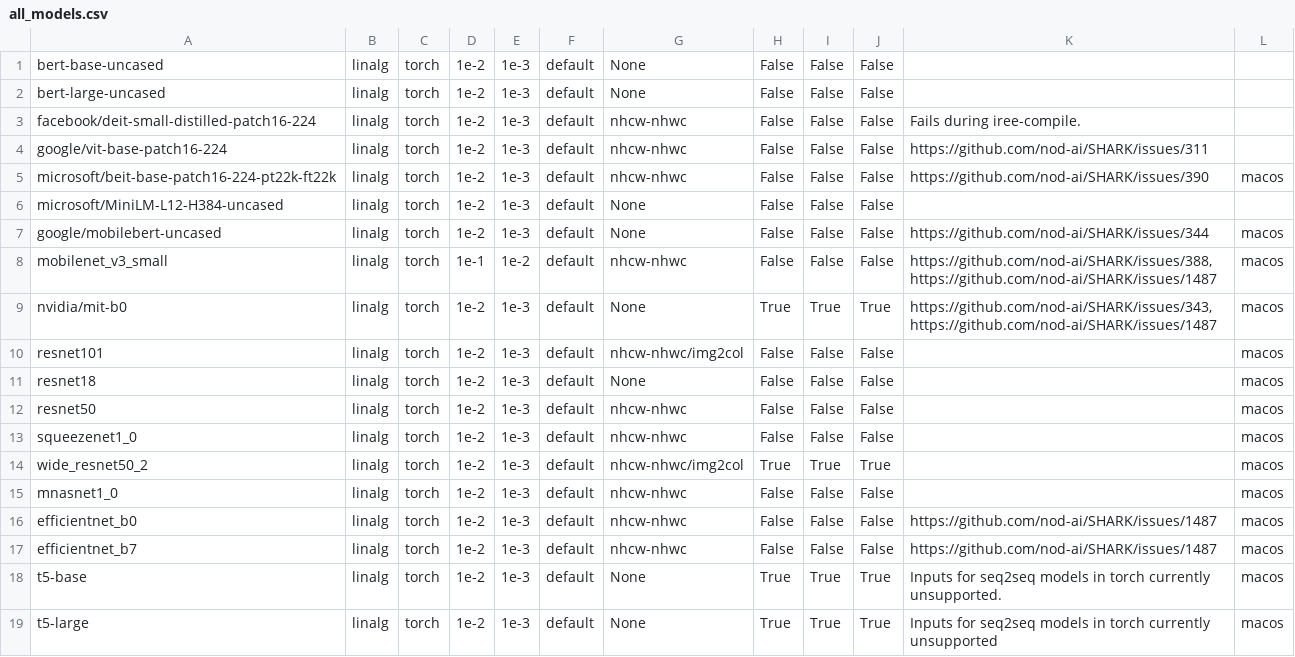
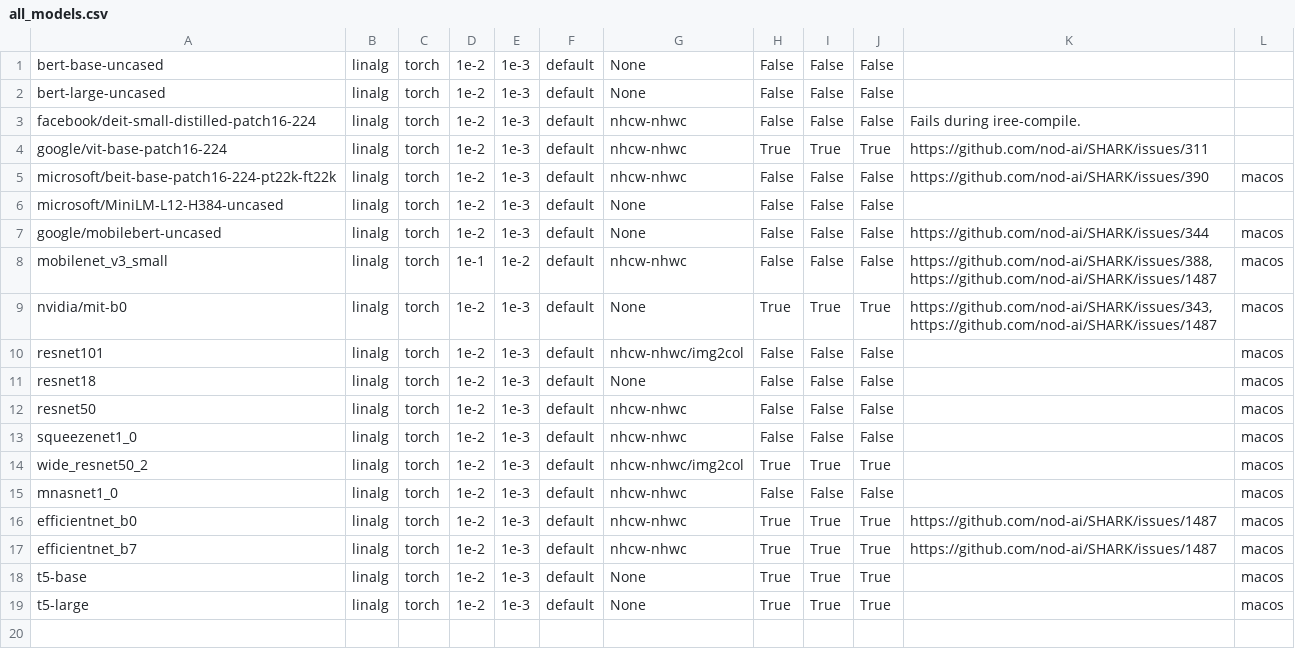
Before and after one commit to nod-ai/SHARK-Studio, a CSV file: tank/all_models.csv, drawn as a sheet.

Commit message:
Update all_models.csv

```diff
--- a/tank/all_models.csv
+++ b/tank/all_models.csv
@@ -3,3 +3,3 @@ bert-large-uncased,linalg,torch,1e-2,1e-3,default,None,False,False,False,"",""
 facebook/deit-small-distilled-patch16-224,linalg,torch,1e-2,1e-3,default,nhcw-nhwc,False,False,False,"Fails during iree-compile.",""
-google/vit-base-patch16-224,linalg,torch,1e-2,1e-3,default,nhcw-nhwc,False,False,False,"https://github.com/nod-ai/SHARK/issues/311",""
+google/vit-base-patch16-224,linalg,torch,1e-2,1e-3,default,nhcw-nhwc,True,True,True,"https://github.com/nod-ai/SHARK/issues/311",""
 microsoft/beit-base-patch16-224-pt22k-ft22k,linalg,torch,1e-2,1e-3,default,nhcw-nhwc,False,False,False,"https://github.com/nod-ai/SHARK/issues/390","macos"
@@ -15,5 +15,5 @@ wide_resnet50_2,linalg,torch,1e-2,1e-3,default,nhcw-nhwc/img2col,True,True,True,
 mnasnet1_0,linalg,torch,1e-2,1e-3,default,nhcw-nhwc,False,False,False,"","macos"
-efficientnet_b0,linalg,torch,1e-2,1e-3,default,nhcw-nhwc,False,False,False,"https://github.com/nod-ai/SHARK/issues/1487","macos"
-efficientnet_b7,linalg,torch,1e-2,1e-3,default,nhcw-nhwc,False,False,False,"https://github.com/nod-ai/SHARK/issues/1487","macos"
-t5-base,linalg,torch,1e-2,1e-3,default,None,True,True,True,"Inputs for seq2seq models in torch currently unsupported.","macos"
-t5-large,linalg,torch,1e-2,1e-3,default,None,True,True,True,"Inputs for seq2seq models in torch currently unsupported","macos"
+efficientnet_b0,linalg,torch,1e-2,1e-3,default,nhcw-nhwc,True,True,True,"https://github.com/nod-ai/SHARK/issues/1487","macos"
+efficientnet_b7,linalg,torch,1e-2,1e-3,default,nhcw-nhwc,True,True,True,"https://github.com/nod-ai/SHARK/issues/1487","macos"
+t5-base,linalg,torch,1e-2,1e-3,default,None,True,True,True,"","macos"
+t5-large,linalg,torch,1e-2,1e-3,default,None,True,True,True,"","macos"
```
